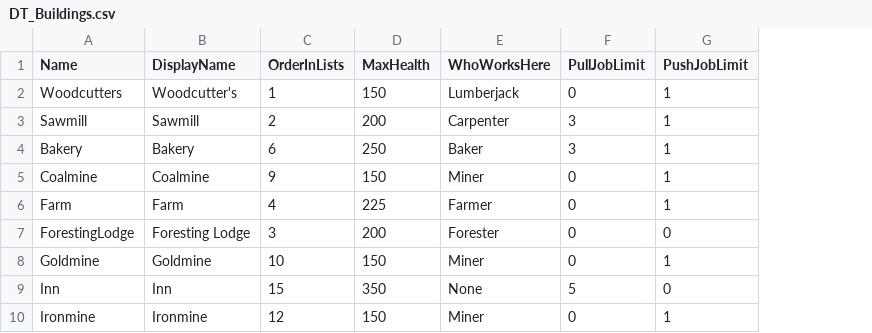
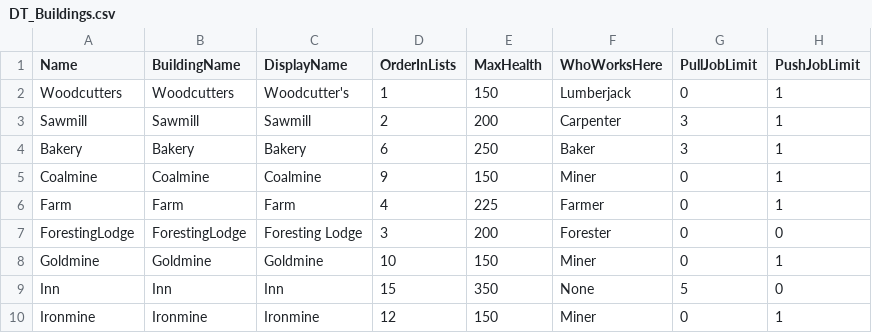
Before and after one commit to Fluxilis/GOAPGame, a CSV file: WarriorsAndSerfs/Content/WnSAssets/Data/Buildings/DT_Buildings.csv, drawn as a sheet; only a part is shown; the diff names each change by its address in the sheet, - before the commit and + after, or states it on an @@ line.

```diff
--- a/WarriorsAndSerfs/Content/WnSAssets/Data/Buildings/DT_Buildings.csv
+++ b/WarriorsAndSerfs/Content/WnSAssets/Data/Buildings/DT_Buildings.csv
+column B (BuildingName), rows 2-10: Woodcutters | Sawmill | Bakery | Coalmine | Farm | ForestingLodge | Goldmine | Inn | Ironmine
```
Also changed, not shown: WarriorsAndSerfs/Content/WnSAssets/Data/Harvestables/DT_Harvestables.csv, WarriorsAndSerfs/Content/WnSAssets/Data/Items/DT_Items.csv, 16 other files.
